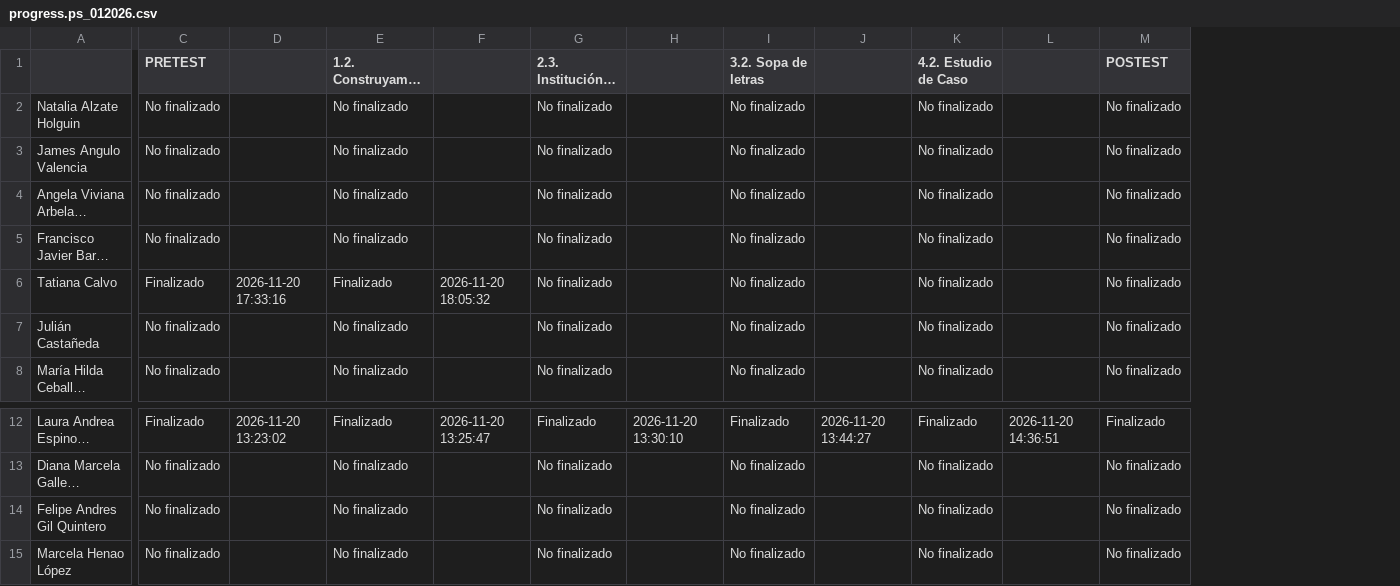
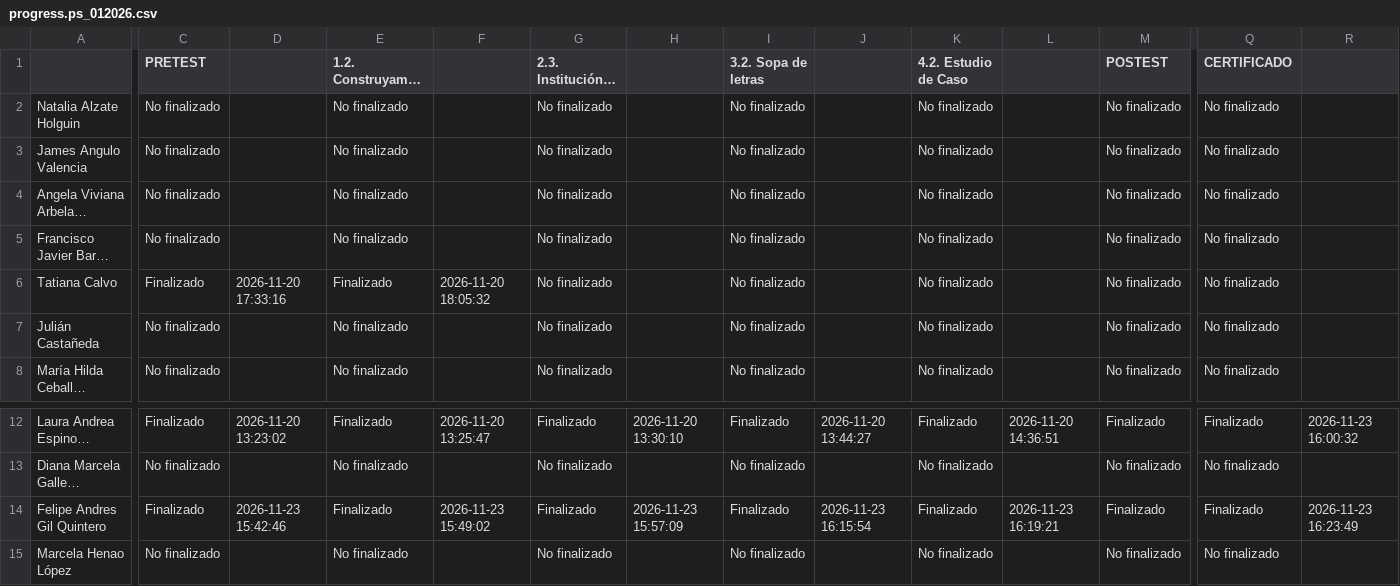
Before and after one commit to SecSaludCali/Tesis_Moodle, a CSV file: descargas_moodle/progress.ps_012026.csv, drawn as a sheet; only a part is shown, gaps mark what is left out; long unchanged cells end in …; the diff covers the shown part only; the diff names each change by its address in the sheet, - before the commit and + after, or states it on an @@ line.

```diff
--- a/descargas_moodle/progress.ps_012026.csv
+++ b/descargas_moodle/progress.ps_012026.csv
+column Q (CERTIFICADO), rows 2-8: all No finalizado; rows 12-15: Finalizado | No finalizado | Finalizado | No finalizado
+column R, rows 12-14: 2026-11-23 16:00:32 |  | 2026-11-23 16:23:49
-C14 (PRETEST): No finalizado
+C14 (PRETEST): Finalizado
-D14: (empty)
+D14: 2026-11-23 15:42:46
-E14: No finalizado
+E14: Finalizado
-F14: (empty)
+F14: 2026-11-23 15:49:02
-G14 (2.3. Institución o comunidad): No finalizado
+G14 (2.3. Institución o comunidad): Finalizado
-H14: (empty)
+H14: 2026-11-23 15:57:09
-I14 (3.2. Sopa de letras): No finalizado
+I14 (3.2. Sopa de letras): Finalizado
-J14: (empty)
+J14: 2026-11-23 16:15:54
-K14 (4.2. Estudio de Caso): No finalizado
+K14 (4.2. Estudio de Caso): Finalizado
-L14: (empty)
+L14: 2026-11-23 16:19:21
-M14 (POSTEST): No finalizado
+M14 (POSTEST): Finalizado
```
Also changed, not shown: 3 edited cells elsewhere in this file, descargas_moodle/progress.ce_012026.csv, descargas_moodle/progress.smuniversidad_012026.csv, 10 other files.
